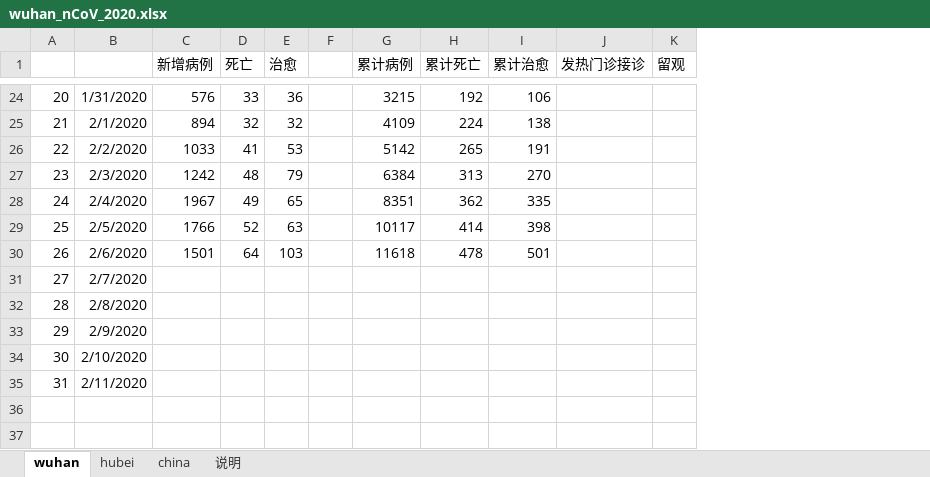
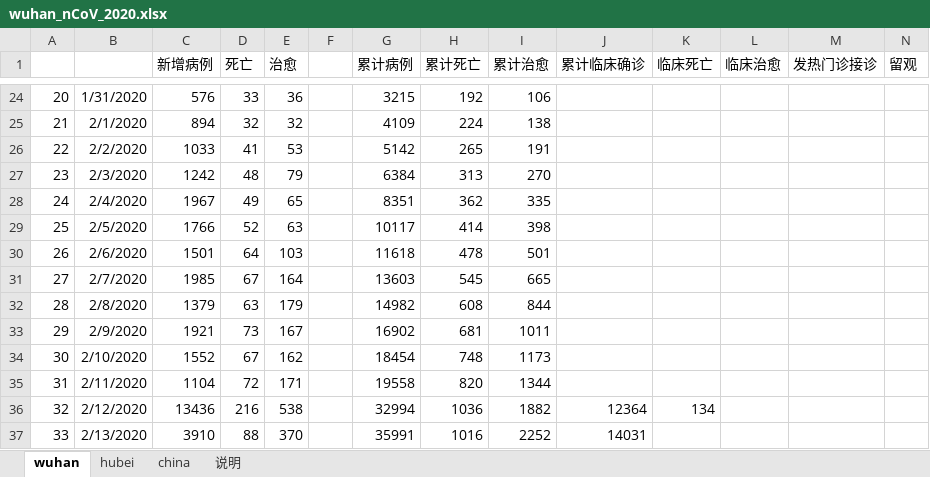
Before and after one commit to hfwang2016/wuhan_SIR, an Excel workbook: wuhan_nCoV_2020.xlsx, sheet wuhan, drawn as a sheet; only a part is shown, gaps mark what is left out; values as stored, in another font and other column widths than the file's, no borders; the diff covers the shown part only; the diff names each change by its address in the sheet, - before the commit and + after, or states it on an @@ line.

```diff
--- a/wuhan_nCoV_2020.xlsx (sheet wuhan)
+++ b/wuhan_nCoV_2020.xlsx (sheet wuhan)
+column J (累计临床确诊), empty
+column K (临床死亡), empty
+column L (临床治愈), empty
-C31 (新增病例): (empty)
+C31 (新增病例): 1985
-D31 (死亡): (empty)
+D31 (死亡): 67
-E31 (治愈): (empty)
+E31 (治愈): 164
-G31 (累计病例): (empty)
+G31 (累计病例): 13603
-H31 (累计死亡): (empty)
+H31 (累计死亡): 545
-I31 (累计治愈): (empty)
+I31 (累计治愈): 665
-C32 (新增病例): (empty)
+C32 (新增病例): 1379
-D32 (死亡): (empty)
+D32 (死亡): 63
-E32 (治愈): (empty)
+E32 (治愈): 179
-G32 (累计病例): (empty)
+G32 (累计病例): 14982
-H32 (累计死亡): (empty)
+H32 (累计死亡): 608
-I32 (累计治愈): (empty)
+I32 (累计治愈): 844
-C33 (新增病例): (empty)
+C33 (新增病例): 1921
-D33 (死亡): (empty)
+D33 (死亡): 73
-E33 (治愈): (empty)
+E33 (治愈): 167
-G33 (累计病例): (empty)
+G33 (累计病例): 16902
-H33 (累计死亡): (empty)
+H33 (累计死亡): 681
-I33 (累计治愈): (empty)
+I33 (累计治愈): 1011
-C34 (新增病例): (empty)
+C34 (新增病例): 1552
-D34 (死亡): (empty)
+D34 (死亡): 67
-E34 (治愈): (empty)
+E34 (治愈): 162
-G34 (累计病例): (empty)
+G34 (累计病例): 18454
-H34 (累计死亡): (empty)
+H34 (累计死亡): 748
-I34 (累计治愈): (empty)
+I34 (累计治愈): 1173
-C35 (新增病例): (empty)
+C35 (新增病例): 1104
-D35 (死亡): (empty)
+D35 (死亡): 72
-E35 (治愈): (empty)
+E35 (治愈): 171
-G35 (累计病例): (empty)
+G35 (累计病例): 19558
-H35 (累计死亡): (empty)
+H35 (累计死亡): 820
-I35 (累计治愈): (empty)
+I35 (累计治愈): 1344
+row 36: 32 | 2/12/2020 | 13436 | 216 | 538 |  | 32994 | 1036 | 1882 | 12364 | 134
+row 37: 33 | 2/13/2020 | 3910 | 88 | 370 |  | 35991 | 1016 | 2252 | 14031
```
Also changed, not shown: 16 added rows elsewhere in this sheet, sheet hubei, sheet china, sheet 说明.
